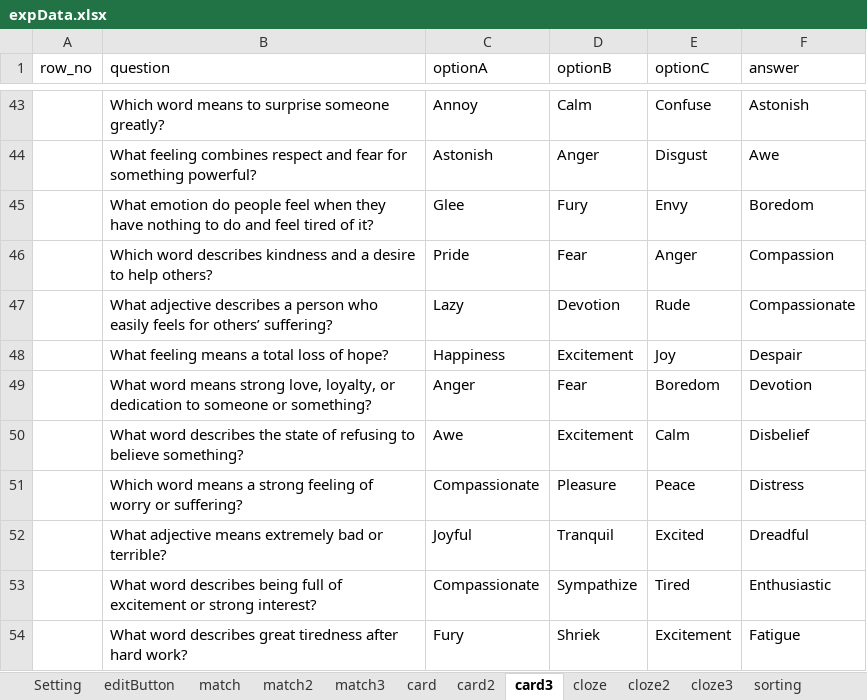
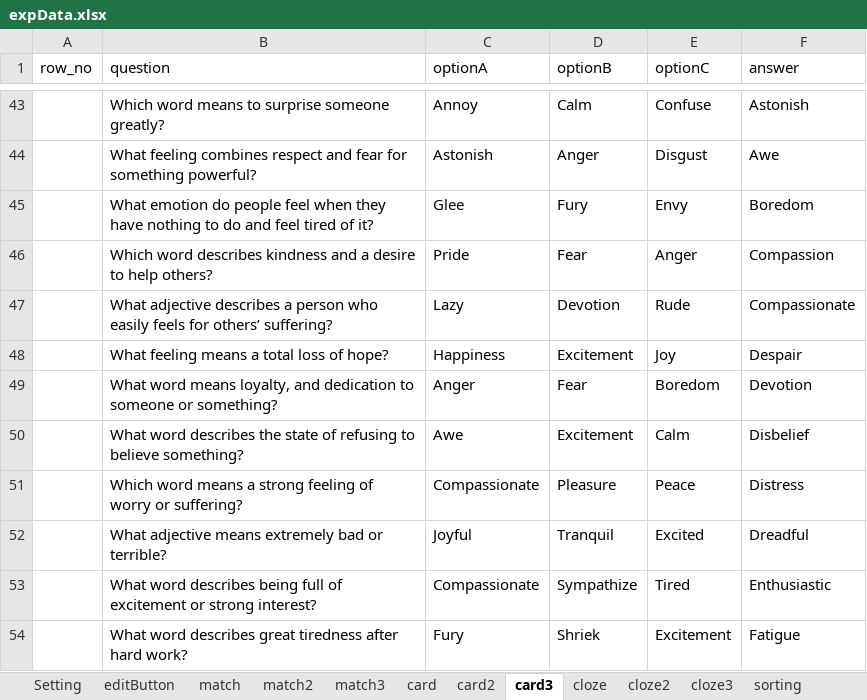
Before and after one commit to cx0701/camera, an Excel workbook: expData.xlsx, sheet card3, drawn as a sheet; only a part is shown, gaps mark what is left out; values as stored, in another font and other column widths than the file's, no borders; the diff names each change by its address in the sheet, - before the commit and + after, or states it on an @@ line.

```diff
--- a/expData.xlsx (sheet card3)
+++ b/expData.xlsx (sheet card3)
-B49 (question): …word means strong love, loyalty, or dedication to…
+B49 (question): …word means loyalty, and dedication to…
```
Also changed, not shown: sheet card, 3 other files.
